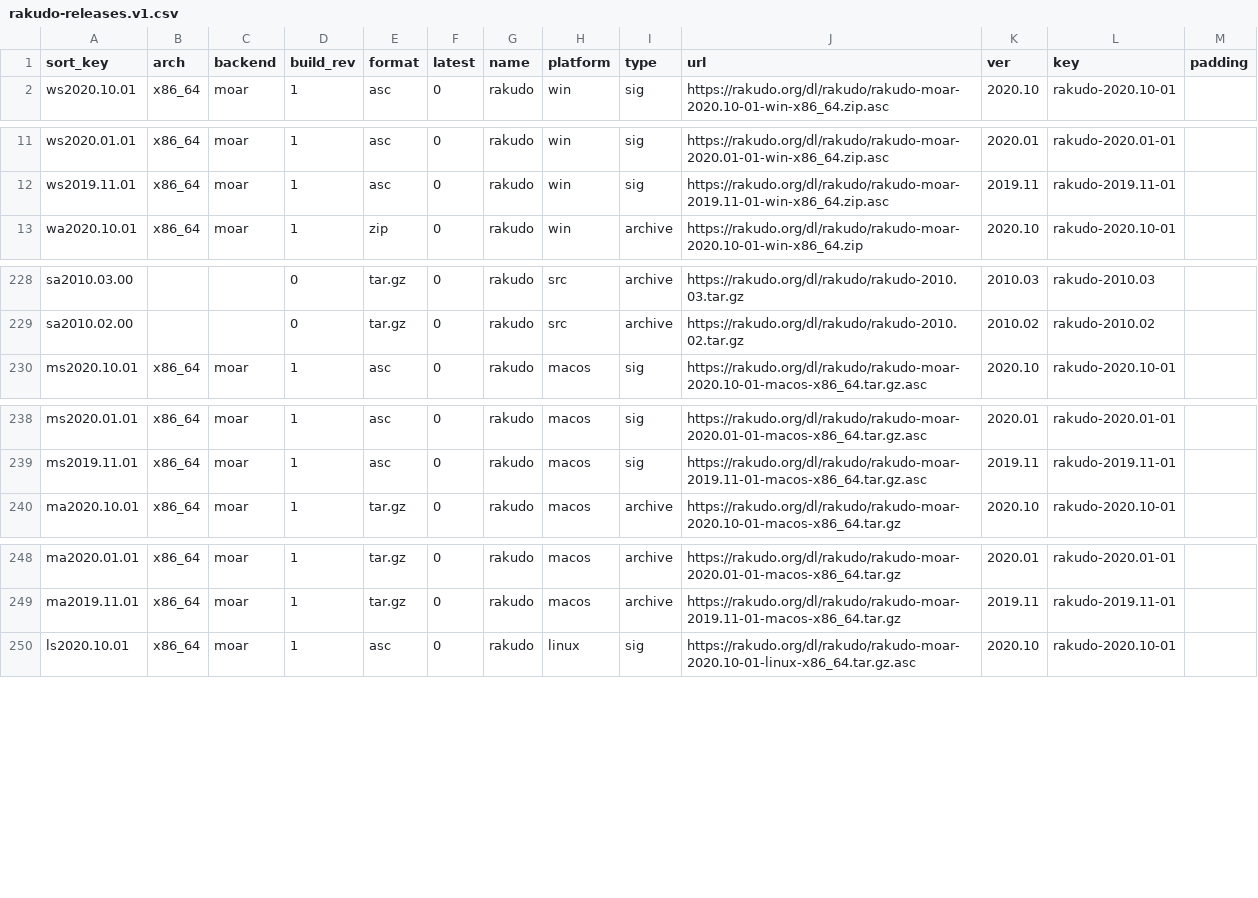
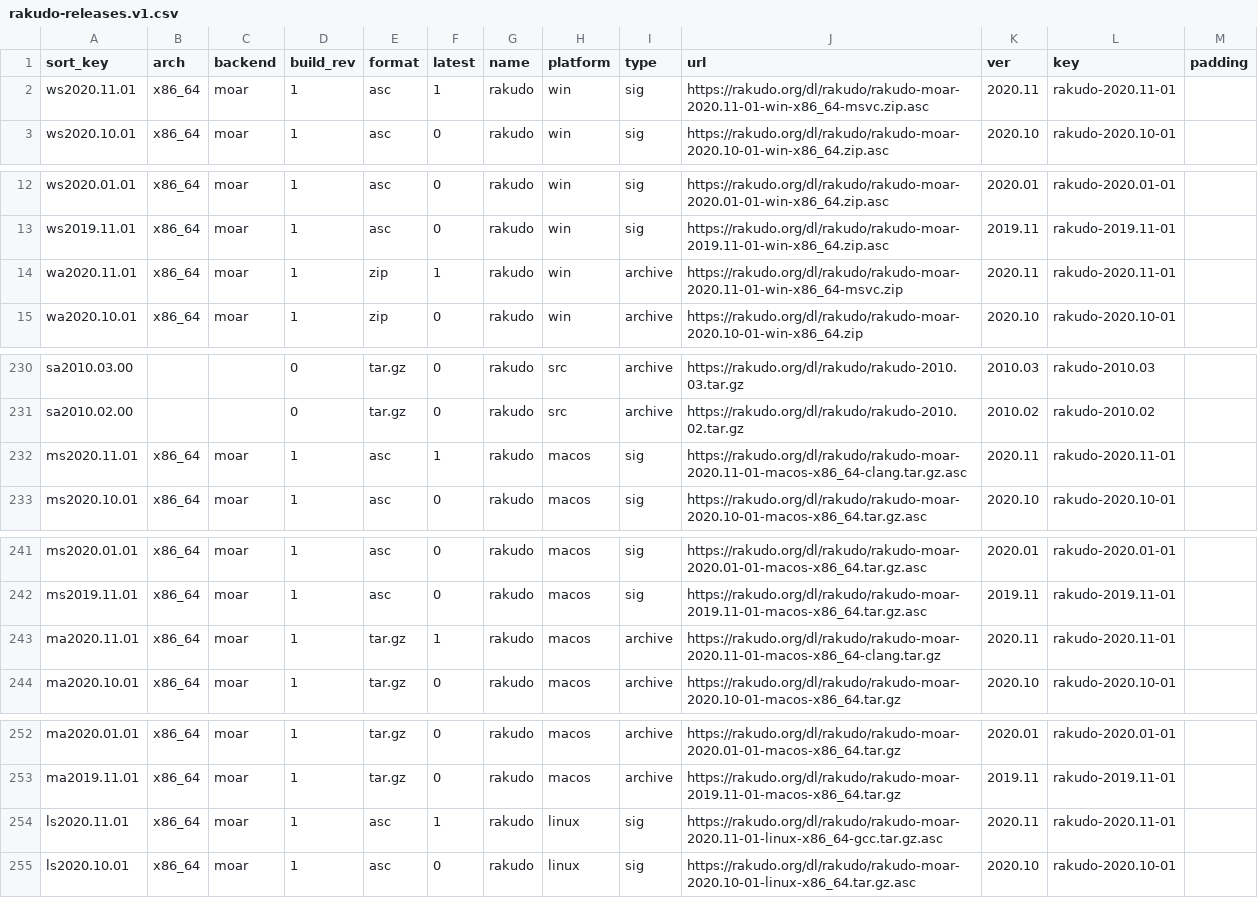
Before and after one commit to skaji/rakudo-releases, a CSV file: rakudo-releases.v1.csv, drawn as a sheet; only a part is shown, gaps mark what is left out; the diff covers the shown part only; the diff names each change by its address in the sheet, - before the commit and + after, or states it on an @@ line.

```diff
--- a/rakudo-releases.v1.csv
+++ b/rakudo-releases.v1.csv
+row 2: ws2020.11.01 | x86_64 | moar | 1 | asc | 1 | rakudo | win | sig | https://rakudo.org/dl/rakudo/rakudo-moar-2020.11-01-win-x86_64-msvc.zip.asc | 2020.11 | rakudo-2020.11-01
+row 14: wa2020.11.01 | x86_64 | moar | 1 | zip | 1 | rakudo | win | archive | https://rakudo.org/dl/rakudo/rakudo-moar-2020.11-01-win-x86_64-msvc.zip | 2020.11 | rakudo-2020.11-01
+row 232: ms2020.11.01 | x86_64 | moar | 1 | asc | 1 | rakudo | macos | sig | https://rakudo.org/dl/rakudo/rakudo-moar-2020.11-01-macos-x86_64-clang.tar.gz.asc | 2020.11 | rakudo-2020.11-01
+row 243: ma2020.11.01 | x86_64 | moar | 1 | tar.gz | 1 | rakudo | macos | archive | https://rakudo.org/dl/rakudo/rakudo-moar-2020.11-01-macos-x86_64-clang.tar.gz | 2020.11 | rakudo-2020.11-01
+row 254: ls2020.11.01 | x86_64 | moar | 1 | asc | 1 | rakudo | linux | sig | https://rakudo.org/dl/rakudo/rakudo-moar-2020.11-01-linux-x86_64-gcc.tar.gz.asc | 2020.11 | rakudo-2020.11-01
```
Also changed, not shown: 1 added row elsewhere in this file.
